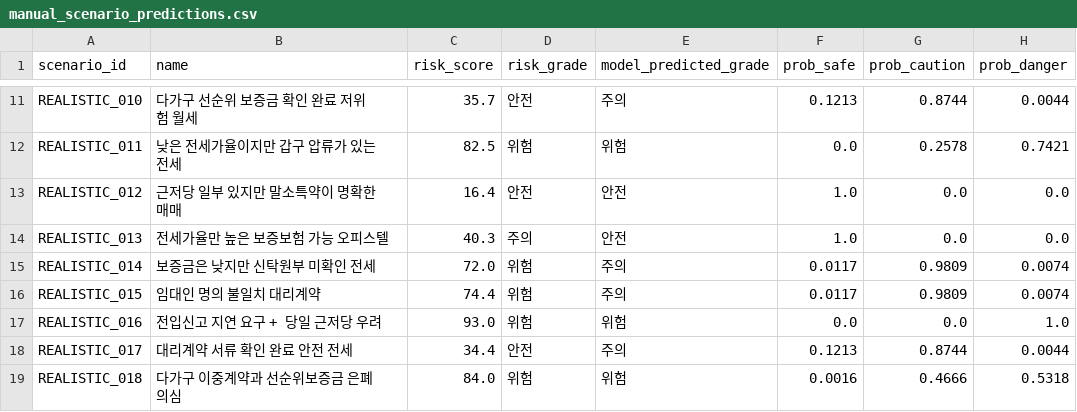
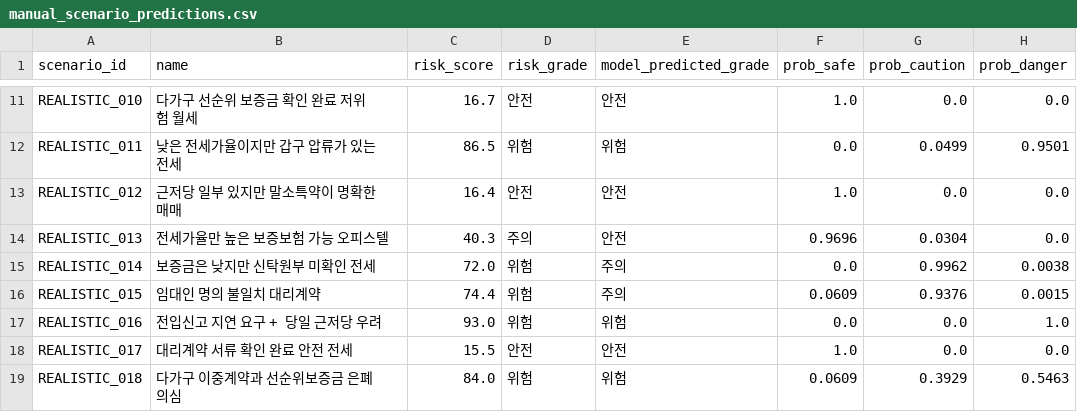
Before and after one commit to bssm-oss/legallearn, a CSV file: 학습과정/manual_scenario_predictions.csv, drawn as a sheet; only a part is shown, gaps mark what is left out; the diff covers the shown part only; the diff names each change by its address in the sheet, - before the commit and + after, or states it on an @@ line.

```diff
--- a/학습과정/manual_scenario_predictions.csv
+++ b/학습과정/manual_scenario_predictions.csv
-C11 (risk_score): 35.7
+C11 (risk_score): 16.7
-E11 (model_predicted_grade): 주의
+E11 (model_predicted_grade): 안전
-F11 (prob_safe): 0.1213
+F11 (prob_safe): 1.0
-G11 (prob_caution): 0.8744
+G11 (prob_caution): 0.0
-H11 (prob_danger): 0.0044
+H11 (prob_danger): 0.0
-C12 (risk_score): 82.5
+C12 (risk_score): 86.5
-G12 (prob_caution): 0.2578
+G12 (prob_caution): 0.0499
-H12 (prob_danger): 0.7421
+H12 (prob_danger): 0.9501
-F14 (prob_safe): 1.0
+F14 (prob_safe): 0.9696
-G14 (prob_caution): 0.0
+G14 (prob_caution): 0.0304
-F15 (prob_safe): 0.0117
+F15 (prob_safe): 0.0
-G15 (prob_caution): 0.9809
+G15 (prob_caution): 0.9962
-H15 (prob_danger): 0.0074
+H15 (prob_danger): 0.0038
-F16 (prob_safe): 0.0117
+F16 (prob_safe): 0.0609
-G16 (prob_caution): 0.9809
+G16 (prob_caution): 0.9376
-H16 (prob_danger): 0.0074
+H16 (prob_danger): 0.0015
-C18 (risk_score): 34.4
+C18 (risk_score): 15.5
-E18 (model_predicted_grade): 주의
+E18 (model_predicted_grade): 안전
-F18 (prob_safe): 0.1213
+F18 (prob_safe): 1.0
-G18 (prob_caution): 0.8744
+G18 (prob_caution): 0.0
-H18 (prob_danger): 0.0044
+H18 (prob_danger): 0.0
-F19 (prob_safe): 0.0016
+F19 (prob_safe): 0.0609
-G19 (prob_caution): 0.4666
+G19 (prob_caution): 0.3929
-H19 (prob_danger): 0.5318
+H19 (prob_danger): 0.5463
```
Also changed, not shown: 32 edited cells elsewhere in this file, 학습과정/feature_importance.csv, 학습과정/prediction_examples.csv, 12 other files.
